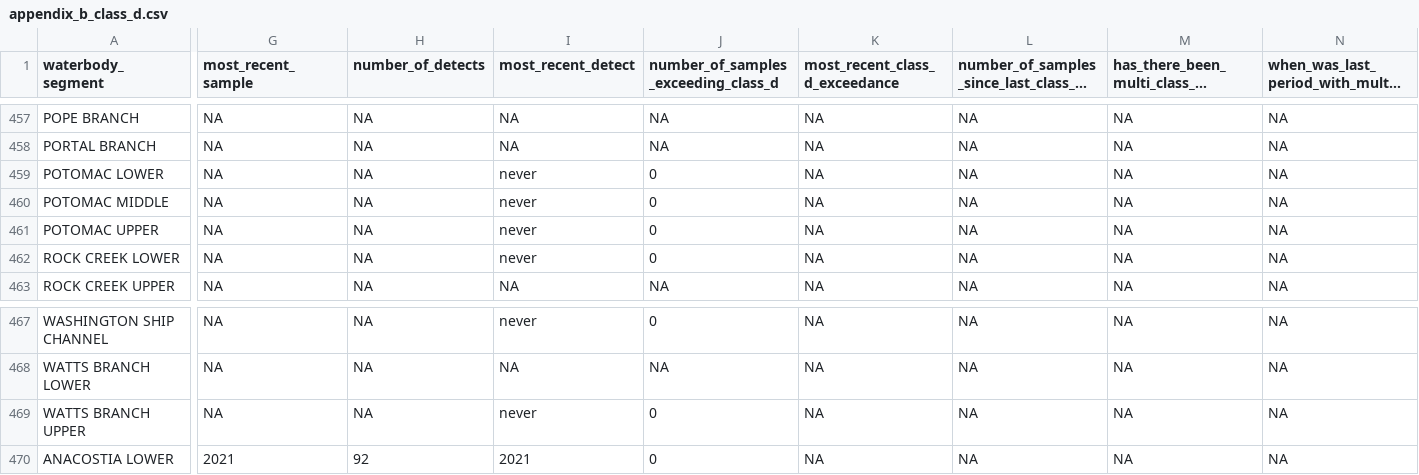
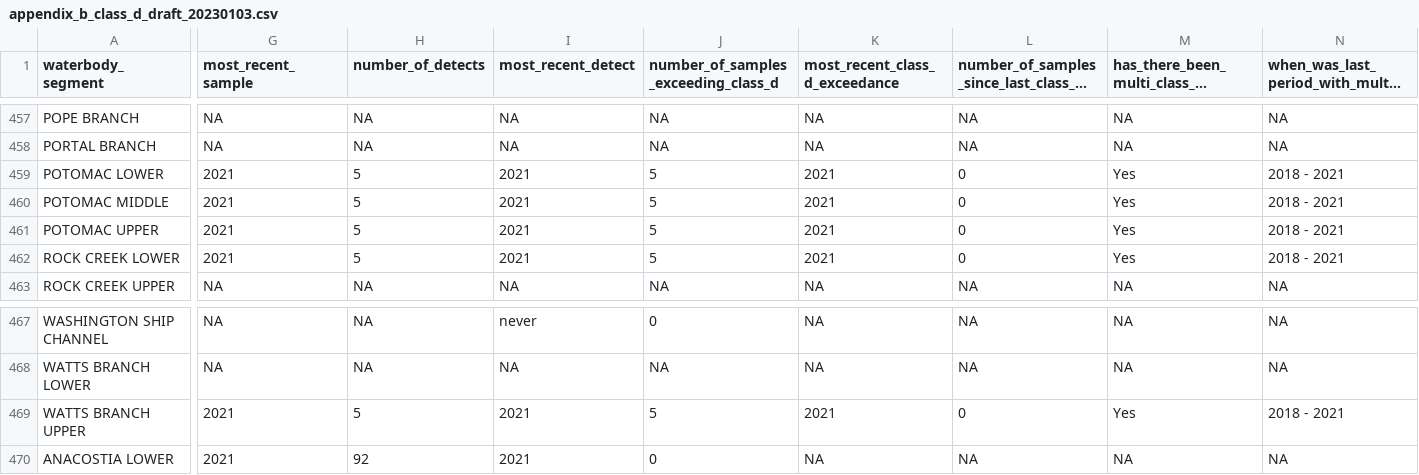
Before and after one commit to LimnoTech/IRsupportR, a CSV file: output/appendix_b_class_d_draft_20230103.csv (was output/appendix_b_class_d.csv), drawn as a sheet; only a part is shown, gaps mark what is left out; long unchanged cells end in …; the diff covers the shown part only; the diff names each change by its address in the sheet, - before the commit and + after, or states it on an @@ line.

```diff
--- a/output/appendix_b_class_d.csv
+++ b/output/appendix_b_class_d_draft_20230103.csv
-G459:G462 (most_recent_sample): NA
+G459:G462 (most_recent_sample): 2021
-H459:H462 (number_of_detects): NA
+H459:H462 (number_of_detects): 5
-I459:I462 (most_recent_detect): never
+I459:I462 (most_recent_detect): 2021
-J459:J462: 0
+J459:J462: 5
-K459:K462 (most_recent_class_d_exceedance): NA
+K459:K462 (most_recent_class_d_exceedance): 2021
-L459:L462: NA
+L459:L462: 0
-M459:M462: NA
+M459:M462: Yes
-N459:N462: NA
+N459:N462: 2018 - 2021
-G469 (most_recent_sample): NA
+G469 (most_recent_sample): 2021
-H469 (number_of_detects): NA
+H469 (number_of_detects): 5
-I469 (most_recent_detect): never
+I469 (most_recent_detect): 2021
-J469: 0
+J469: 5
-K469 (most_recent_class_d_exceedance): NA
+K469 (most_recent_class_d_exceedance): 2021
-L469: NA
+L469: 0
-M469: NA
+M469: Yes
-N469: NA
+N469: 2018 - 2021
```
Also changed, not shown: 46 edited cells elsewhere in this file, output/appendix_b_class_c_draft_20230103.csv, 5 other files.
